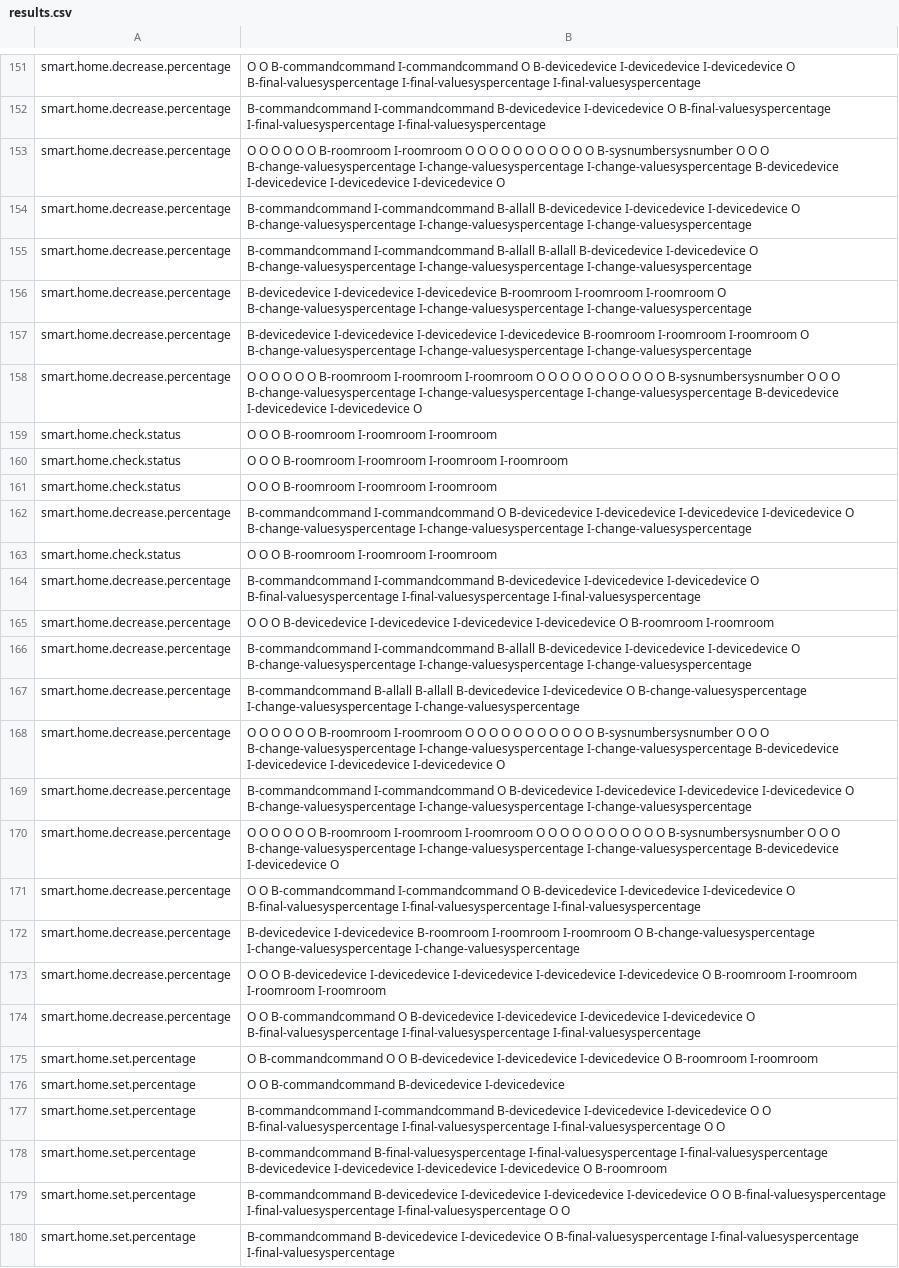
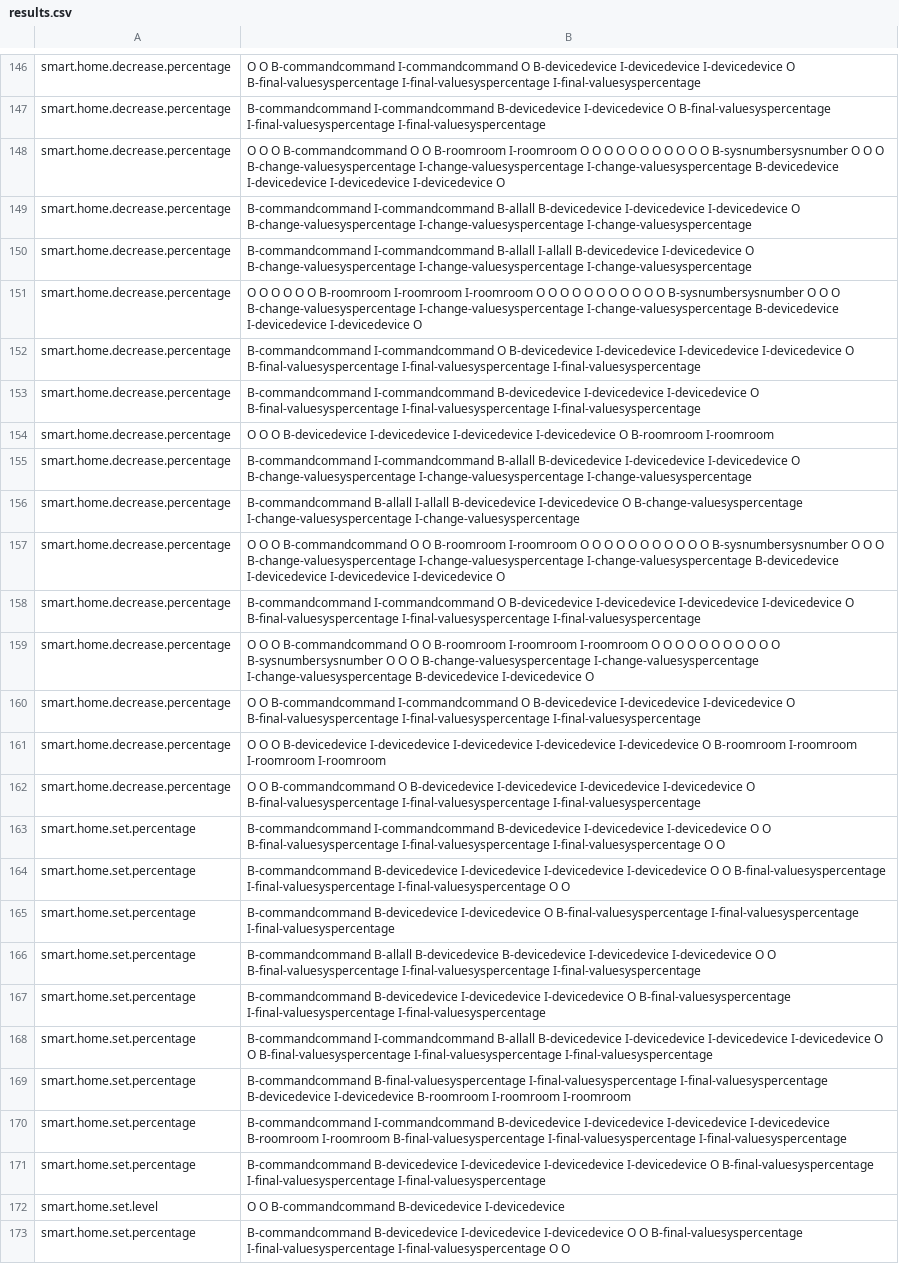
Before and after one commit to VietHoang1512/BKAI, a CSV file: predictions/results.csv, drawn as a sheet; only a part is shown, gaps mark what is left out; the shorter side is filled out with more unchanged rows; removed rows and columns are numbered as before the commit, all else as after; the diff covers the shown part only; the diff names each change by its address in the sheet, - before the commit and + after, or states it on an @@ line.

```diff
--- a/predictions/results.csv
+++ b/predictions/results.csv
-B148: …O O O O O…
+B148: …O O B-commandcommand O O…
-B150: …I-commandcommand B-allall B-allall B-devicedevice I-devicedevice…
+B150: …I-commandcommand B-allall I-allall B-devicedevice I-devicedevice…
-row 156: smart.home.decrease.percentage | B-devicedevice I-devicedevice I-devicedevice B-roomroom I-roomroom I-roomroom O B-change-valuesyspercentage I-change-valuesyspercentage I-change-valuesyspercentage
-row 157: smart.home.decrease.percentage | B-devicedevice I-devicedevice I-devicedevice I-devicedevice B-roomroom I-roomroom I-roomroom O B-change-valuesyspercentage I-change-valuesyspercentage I-change-valuesyspercentage
-row 159: smart.home.check.status | O O O B-roomroom I-roomroom I-roomroom
-row 160: smart.home.check.status | O O O B-roomroom I-roomroom I-roomroom I-roomroom
-row 161: smart.home.check.status | O O O B-roomroom I-roomroom I-roomroom
-B152: …I-devicedevice O B-change-valuesyspercentage I-change-valuesyspercentage I-change-valuesyspercentage
+B152: …I-devicedevice O B-final-valuesyspercentage I-final-valuesyspercentage I-final-valuesyspercentage
-row 163: smart.home.check.status | O O O B-roomroom I-roomroom I-roomroom
-B156: B-commandcommand B-allall B-allall B-devicedevice I-devicedevice…
+B156: B-commandcommand B-allall I-allall B-devicedevice I-devicedevice…
-B157: …O O O O O…
+B157: …O O B-commandcommand O O…
-B158: …I-devicedevice O B-change-valuesyspercentage I-change-valuesyspercentage I-change-valuesyspercentage
+B158: …I-devicedevice O B-final-valuesyspercentage I-final-valuesyspercentage I-final-valuesyspercentage
-B159: …O O O O O…
+B159: …O O B-commandcommand O O…
-row 172: smart.home.decrease.percentage | B-devicedevice I-devicedevice B-roomroom I-roomroom I-roomroom O B-change-valuesyspercentage I-change-valuesyspercentage I-change-valuesyspercentage
-row 175: smart.home.set.percentage | O B-commandcommand O O B-devicedevice I-devicedevice I-devicedevice O B-roomroom I-roomroom
-row 176: smart.home.set.percentage | O O B-commandcommand B-devicedevice I-devicedevice
-row 178: smart.home.set.percentage | B-commandcommand B-final-valuesyspercentage I-final-valuesyspercentage I-final-valuesyspercentage B-devicedevice I-devicedevice I-devicedevice I-devicedevice O B-roomroom
```
Also changed, not shown: 5 added rows, 31 removed rows and 57 edited cells elsewhere in this file, 9 other files.
